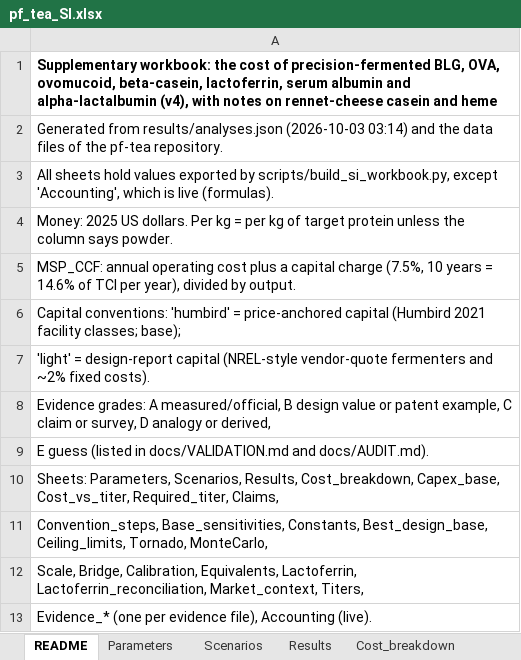
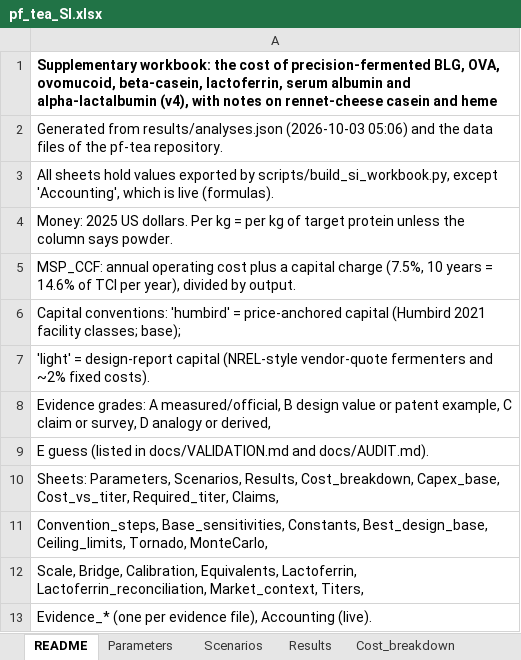
Before and after one commit to PabloAMC/precision-fermentation-TEA, an Excel workbook: report/pf_tea_SI.xlsx, sheet README, drawn as a sheet; values as stored, in another font and other column widths than the file's, no borders; the diff names each change by its address in the sheet, - before the commit and + after, or states it on an @@ line.

```diff
--- a/report/pf_tea_SI.xlsx (sheet README)
+++ b/report/pf_tea_SI.xlsx (sheet README)
-A2: …results/analyses.json (2026-10-03 03:14) and the…
+A2: …results/analyses.json (2026-10-03 05:06) and the…
```
Also changed, not shown: sheet Cost_breakdown, sheet Results, sheet Evidence_casein, sheet Scenarios, sheet Evidence_heme, 17 other files.
